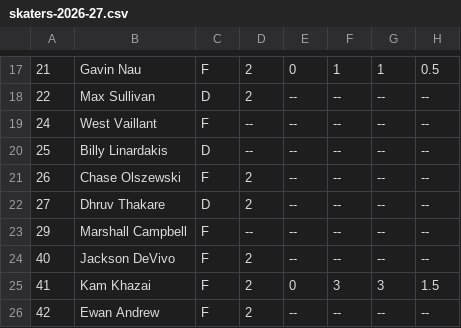
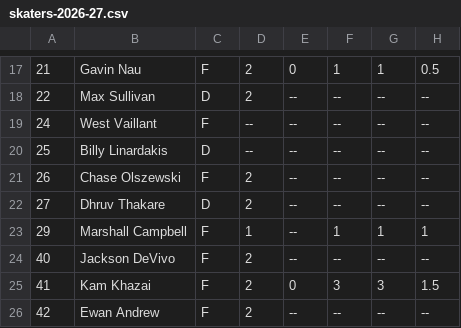
Before and after one commit to kyledbeene/vticehockey, a CSV file: stats/skaters-2026-27.csv, drawn as a sheet; only a part is shown, gaps mark what is left out; the diff names each change by its address in the sheet, - before the commit and + after, or states it on an @@ line.

Commit message:
Add files via upload

```diff
--- a/stats/skaters-2026-27.csv
+++ b/stats/skaters-2026-27.csv
-D23: --
+D23: 1
-F23: --
+F23: 1
-G23: --
+G23: 1
-H23: --
+H23: 1
```
